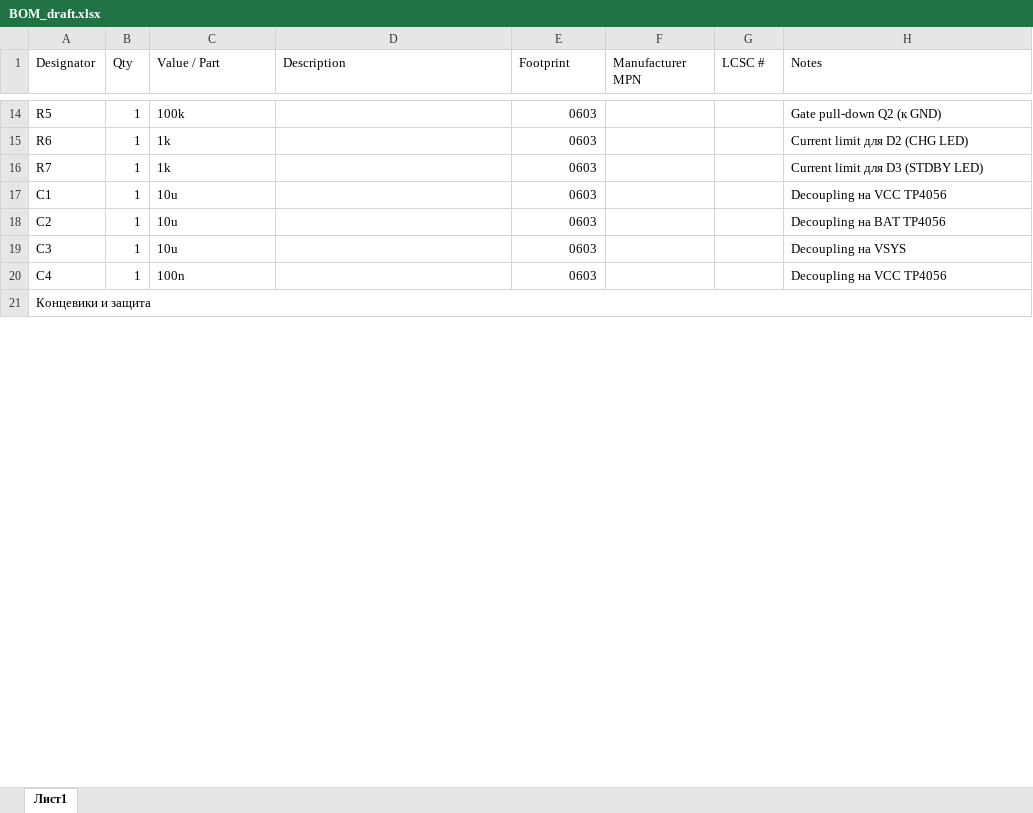
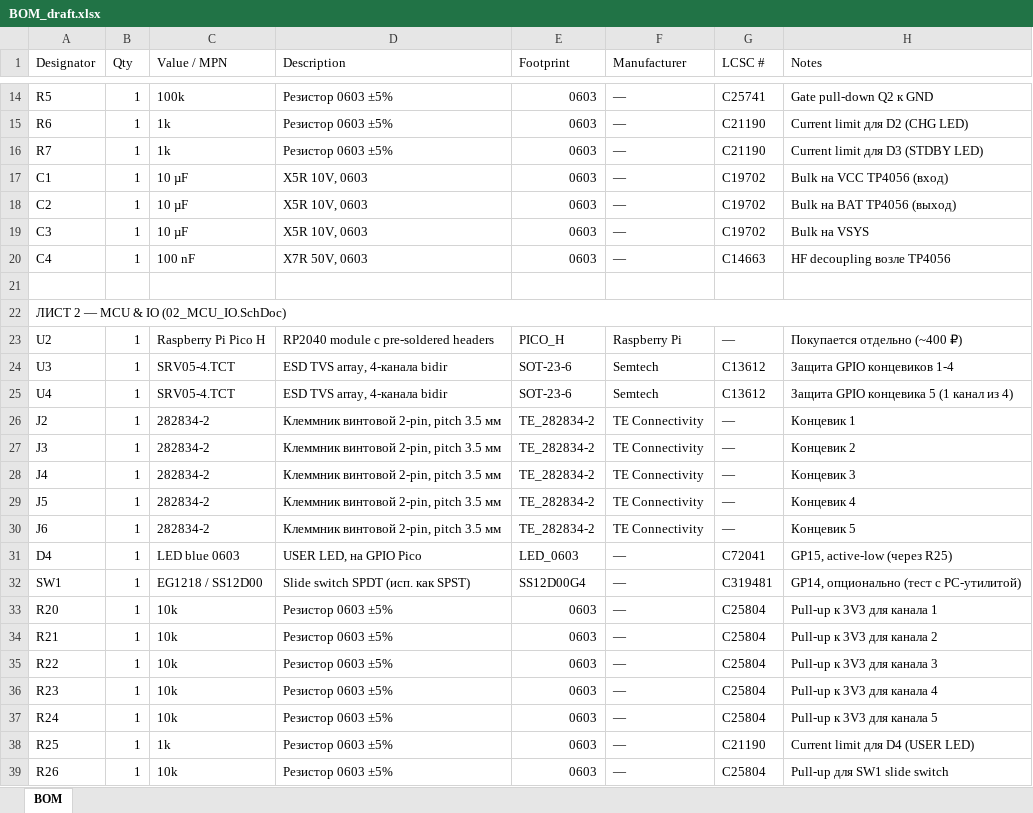
Before and after one commit to Alex-one-x1/altium-learning-path, an Excel workbook: 08-Pico-Limit-Switch-Shield/00_Docs/BOM_draft.xlsx, sheet BOM, drawn as a sheet; only a part is shown, gaps mark what is left out; values as stored, in another font and other column widths than the file's, no cell formats; addresses are those after the commit; the diff covers the shown part only; the diff names each change by its address in the sheet, - before the commit and + after, or states it on an @@ line.

```diff
--- a/08-Pico-Limit-Switch-Shield/00_Docs/BOM_draft.xlsx (sheet BOM)
+++ b/08-Pico-Limit-Switch-Shield/00_Docs/BOM_draft.xlsx (sheet BOM)
-sheet tab: Лист1
+sheet tab: BOM
-C1: Value / Part
+C1: Value / MPN
-F1: Manufacturer MPN
+F1: Manufacturer
-D14:D16 (Description): (empty)
+D14:D16 (Description): Резистор 0603 ±5%
-F14:F20 (Manufacturer): (empty)
+F14:F20 (Manufacturer): —
-G14 (LCSC #): (empty)
+G14 (LCSC #): C25741
-H14 (Notes): Gate pull-down Q2 (к GND)
+H14 (Notes): Gate pull-down Q2 к GND
-G15:G16 (LCSC #): (empty)
+G15:G16 (LCSC #): C21190
-C17:C19 (Value / MPN): 10u
+C17:C19 (Value / MPN): 10 µF
-D17:D19 (Description): (empty)
+D17:D19 (Description): X5R 10V, 0603
-G17:G19 (LCSC #): (empty)
+G17:G19 (LCSC #): C19702
-H17 (Notes): Decoupling на VCC TP4056
+H17 (Notes): Bulk на VCC TP4056 (вход)
-H18 (Notes): Decoupling на BAT TP4056
+H18 (Notes): Bulk на BAT TP4056 (выход)
-H19 (Notes): Decoupling на VSYS
+H19 (Notes): Bulk на VSYS
-C20 (Value / MPN): 100n
+C20 (Value / MPN): 100 nF
-D20 (Description): (empty)
+D20 (Description): X7R 50V, 0603
-G20 (LCSC #): (empty)
+G20 (LCSC #): C14663
-H20 (Notes): Decoupling на VCC TP4056
+H20 (Notes): HF decoupling возле TP4056
+row 21: (empty)
-A22 (Designator): Концевики и защита
+A22 (Designator): ЛИСТ 2 — MCU & IO (02_MCU_IO.SchDoc)
+row 23: U2 | 1 | Raspberry Pi Pico H | RP2040 module с pre-soldered headers | PICO_H | Raspberry Pi | — | Покупается отдельно (~400 ₽)
+row 24: U3 | 1 | SRV05-4.TCT | ESD TVS array, 4-канала bidir | SOT-23-6 | Semtech | C13612 | Защита GPIO концевиков 1-4
+row 25: U4 | 1 | SRV05-4.TCT | ESD TVS array, 4-канала bidir | SOT-23-6 | Semtech | C13612 | Защита GPIO концевика 5 (1 канал из 4)
+row 26: J2 | 1 | 282834-2 | Клеммник винтовой 2-pin, pitch 3.5 мм | TE_282834-2 | TE Connectivity | — | Концевик 1
+row 27: J3 | 1 | 282834-2 | Клеммник винтовой 2-pin, pitch 3.5 мм | TE_282834-2 | TE Connectivity | — | Концевик 2
+row 28: J4 | 1 | 282834-2 | Клеммник винтовой 2-pin, pitch 3.5 мм | TE_282834-2 | TE Connectivity | — | Концевик 3
+row 29: J5 | 1 | 282834-2 | Клеммник винтовой 2-pin, pitch 3.5 мм | TE_282834-2 | TE Connectivity | — | Концевик 4
+row 30: J6 | 1 | 282834-2 | Клеммник винтовой 2-pin, pitch 3.5 мм | TE_282834-2 | TE Connectivity | — | Концевик 5
+row 31: D4 | 1 | LED blue 0603 | USER LED, на GPIO Pico | LED_0603 | — | C72041 | GP15, active-low (через R25)
+row 32: SW1 | 1 | EG1218 / SS12D00 | Slide switch SPDT (исп. как SPST) | SS12D00G4 | — | C319481 | GP14, опционально (тест с PC-утилитой)
+row 33: R20 | 1 | 10k | Резистор 0603 ±5% | 0603 | — | C25804 | Pull-up к 3V3 для канала 1
+row 34: R21 | 1 | 10k | Резистор 0603 ±5% | 0603 | — | C25804 | Pull-up к 3V3 для канала 2
+row 35: R22 | 1 | 10k | Резистор 0603 ±5% | 0603 | — | C25804 | Pull-up к 3V3 для канала 3
+row 36: R23 | 1 | 10k | Резистор 0603 ±5% | 0603 | — | C25804 | Pull-up к 3V3 для канала 4
+row 37: R24 | 1 | 10k | Резистор 0603 ±5% | 0603 | — | C25804 | Pull-up к 3V3 для канала 5
+row 38: R25 | 1 | 1k | Резистор 0603 ±5% | 0603 | — | C21190 | Current limit для D4 (USER LED)
+row 39: R26 | 1 | 10k | Резистор 0603 ±5% | 0603 | — | C25804 | Pull-up для SW1 slide switch
```
Also changed, not shown: 18 added rows, 17 removed rows and 59 edited cells elsewhere in this sheet, cell formats.
